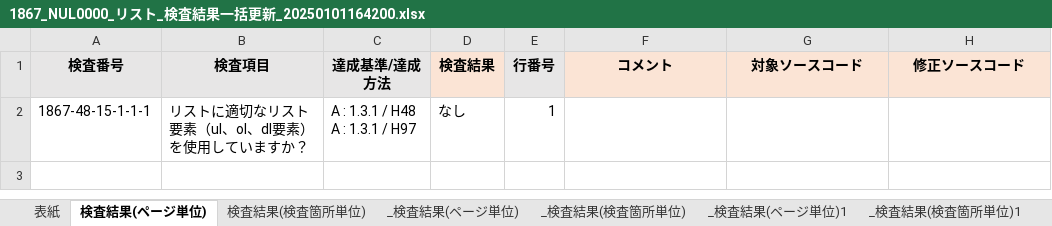
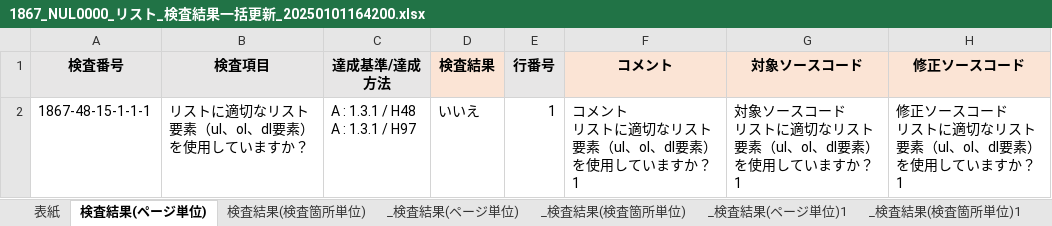
Before and after one commit to kazuya90/Python, an Excel workbook: Excel/test_data/1867_NUL0000_リスト_検査結果一括更新_20250101164200.xlsx, sheet 検査結果(ページ単位), drawn as a sheet; values as stored, in another font and other column widths than the file's, no borders; ↵ is a line break in a cell; the diff names each change by its address in the sheet, - before the commit and + after, or states it on an @@ line.

```diff
--- a/Excel/test_data/1867_NUL0000_リスト_検査結果一括更新_20250101164200.xlsx (sheet 検査結果(ページ単位))
+++ b/Excel/test_data/1867_NUL0000_リスト_検査結果一括更新_20250101164200.xlsx (sheet 検査結果(ページ単位))
-D2 (検査結果): なし
+D2 (検査結果): いいえ
-F2 (コメント): (empty)
+F2 (コメント): コメント ↵ リストに適切なリスト要素（ul、ol、dl要素）を使用していますか？ ↵ 1
-G2 (対象ソースコード): (empty)
+G2 (対象ソースコード): 対象ソースコード ↵ リストに適切なリスト要素（ul、ol、dl要素）を使用していますか？ ↵ 1
-H2 (修正ソースコード): (empty)
+H2 (修正ソースコード): 修正ソースコード ↵ リストに適切なリスト要素（ul、ol、dl要素）を使用していますか？ ↵ 1
```
Also changed, not shown: sheet 検査結果(検査箇所単位), other sheet tabs, Excel/test_data/1867_NUL0000_リスト_検査結果一括更新_20241227092430.xlsx, Excel/test_data/1867_NUL0000_リンク_検査結果一括更新_20241227085441.xlsx, 16 other files.
